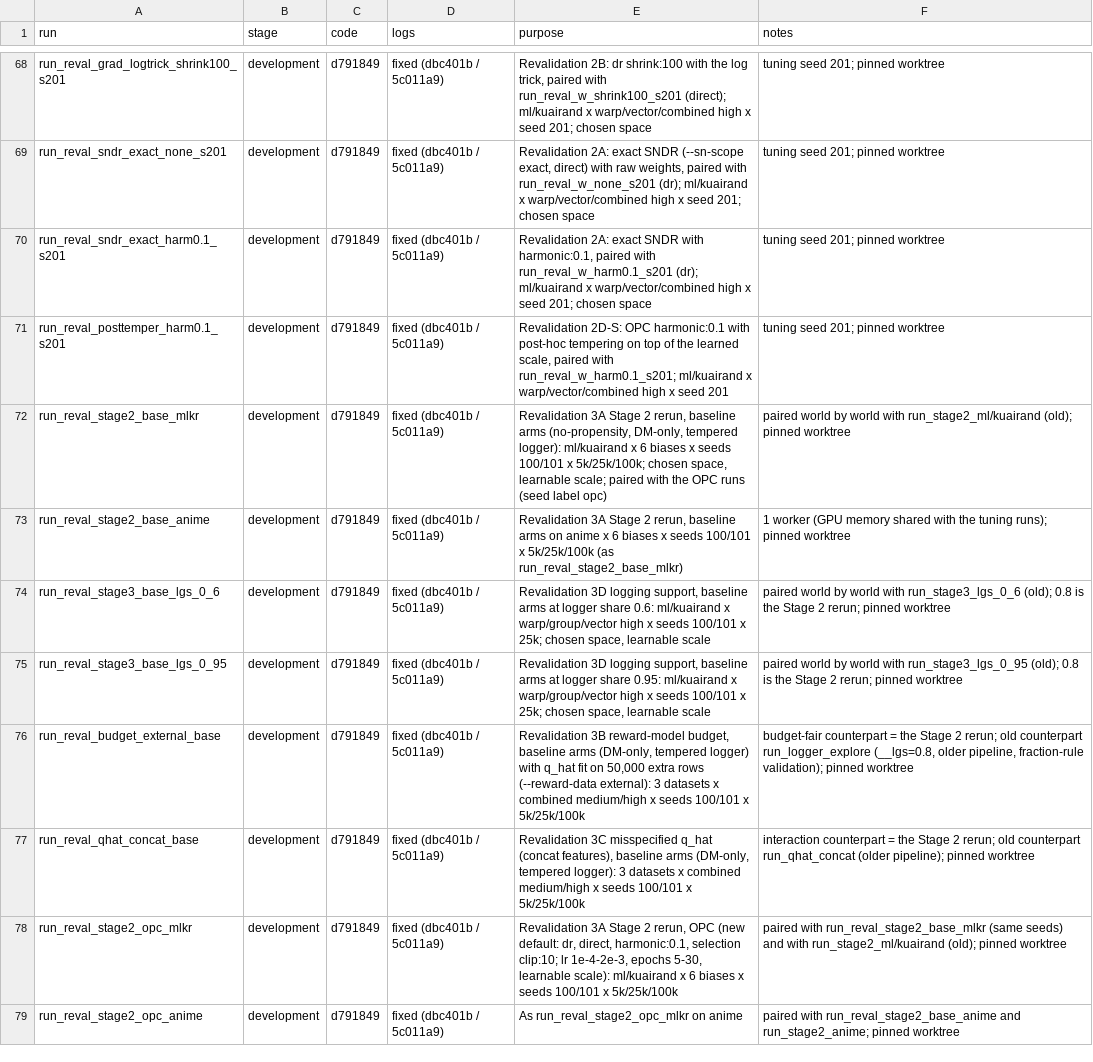
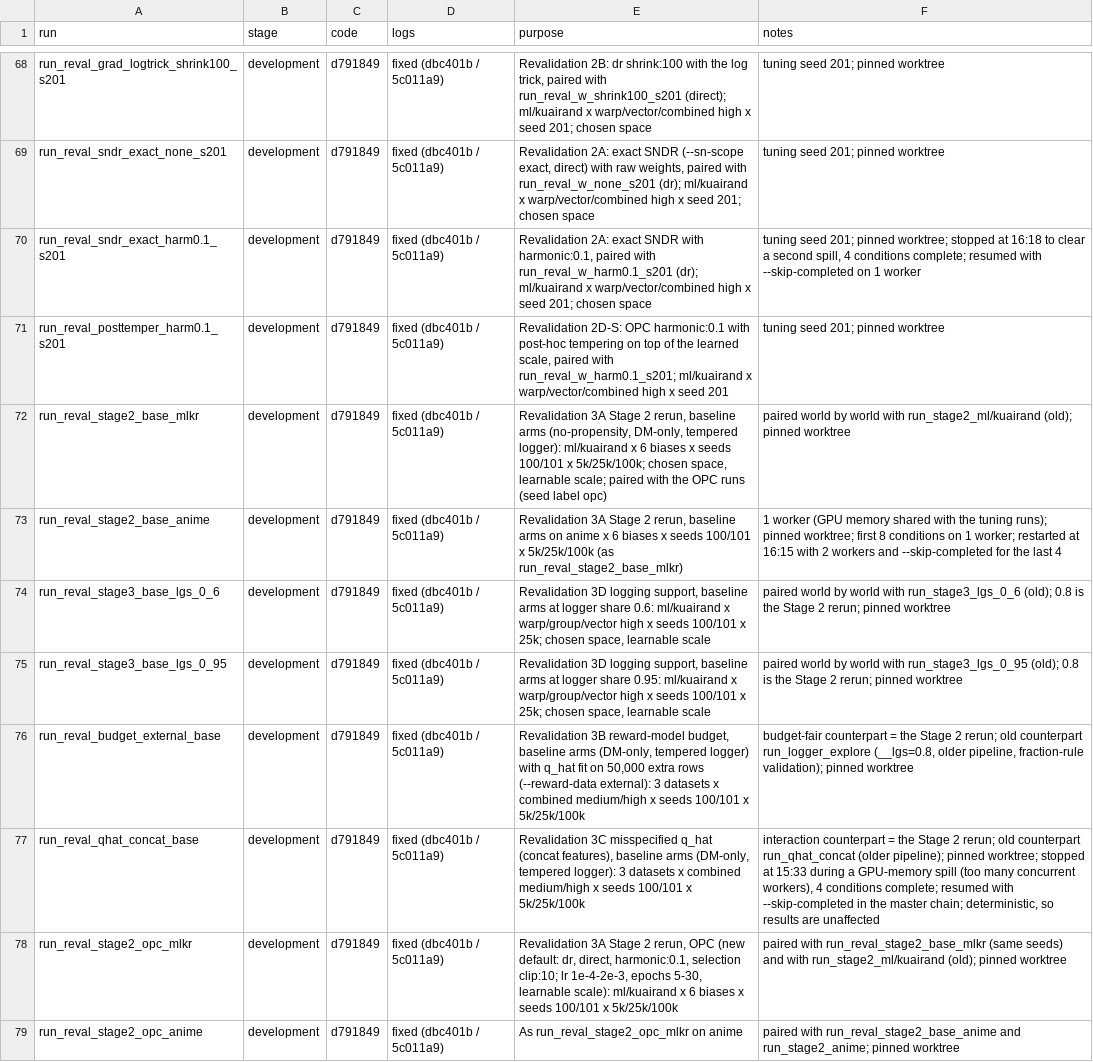
Before and after one commit to TauRoeed/OPC, a CSV file: artifacts/full_study/run_registry.csv, drawn as a sheet; only a part is shown, gaps mark what is left out.

```diff
--- a/artifacts/full_study/run_registry.csv
+++ b/artifacts/full_study/run_registry.csv
@@ -69,6 +69,6 @@ run_reval_grad_logtrick_shrink100_s201,development,d791849,fixed (dbc401b / 5c01
 run_reval_sndr_exact_none_s201,development,d791849,fixed (dbc401b / 5c011a9),"Revalidation 2A: exact SNDR (--sn-scope exact, direct) with raw weights, paired with run_reval_w_none_s201 (dr); ml/kuairand x warp/vector/combined high x seed 201; chosen space",tuning seed 201; pinned worktree
-run_reval_sndr_exact_harm0.1_s201,development,d791849,fixed (dbc401b / 5c011a9),"Revalidation 2A: exact SNDR with harmonic:0.1, paired with run_reval_w_harm0.1_s201 (dr); ml/kuairand x warp/vector/combined high x seed 201; chosen space",tuning seed 201; pinned worktree
+run_reval_sndr_exact_harm0.1_s201,development,d791849,fixed (dbc401b / 5c011a9),"Revalidation 2A: exact SNDR with harmonic:0.1, paired with run_reval_w_harm0.1_s201 (dr); ml/kuairand x warp/vector/combined high x seed 201; chosen space","tuning seed 201; pinned worktree; stopped at 16:18 to clear a second spill, 4 conditions complete; resumed with --skip-completed on 1 worker"
 run_reval_posttemper_harm0.1_s201,development,d791849,fixed (dbc401b / 5c011a9),"Revalidation 2D-S: OPC harmonic:0.1 with post-hoc tempering on top of the learned scale, paired with run_reval_w_harm0.1_s201; ml/kuairand x warp/vector/combined high x seed 201",tuning seed 201; pinned worktree
 run_reval_stage2_base_mlkr,development,d791849,fixed (dbc401b / 5c011a9),"Revalidation 3A Stage 2 rerun, baseline arms (no-propensity, DM-only, tempered logger): ml/kuairand x 6 biases x seeds 100/101 x 5k/25k/100k; chosen space, learnable scale; paired with the OPC runs (seed label opc)",paired world by world with run_stage2_ml/kuairand (old); pinned worktree
-run_reval_stage2_base_anime,development,d791849,fixed (dbc401b / 5c011a9),"Revalidation 3A Stage 2 rerun, baseline arms on anime x 6 biases x seeds 100/101 x 5k/25k/100k (as run_reval_stage2_base_mlkr)",1 worker (GPU memory shared with the tuning runs); pinned worktree
+run_reval_stage2_base_anime,development,d791849,fixed (dbc401b / 5c011a9),"Revalidation 3A Stage 2 rerun, baseline arms on anime x 6 biases x seeds 100/101 x 5k/25k/100k (as run_reval_stage2_base_mlkr)",1 worker (GPU memory shared with the tuning runs); pinned worktree; first 8 conditions on 1 worker; restarted at 16:15 with 2 workers and --skip-completed for the last 4
 run_reval_stage3_base_lgs_0_6,development,d791849,fixed (dbc401b / 5c011a9),"Revalidation 3D logging support, baseline arms at logger share 0.6: ml/kuairand x warp/group/vector high x seeds 100/101 x 25k; chosen space, learnable scale",paired world by world with run_stage3_lgs_0_6 (old); 0.8 is the Stage 2 rerun; pinned worktree
@@ -76,3 +76,3 @@ run_reval_stage3_base_lgs_0_95,development,d791849,fixed (dbc401b / 5c011a9),"Re
 run_reval_budget_external_base,development,d791849,fixed (dbc401b / 5c011a9),"Revalidation 3B reward-model budget, baseline arms (DM-only, tempered logger) with q_hat fit on 50,000 extra rows (--reward-data external): 3 datasets x combined medium/high x seeds 100/101 x 5k/25k/100k","budget-fair counterpart = the Stage 2 rerun; old counterpart run_logger_explore (__lgs=0.8, older pipeline, fraction-rule validation); pinned worktree"
-run_reval_qhat_concat_base,development,d791849,fixed (dbc401b / 5c011a9),"Revalidation 3C misspecified q_hat (concat features), baseline arms (DM-only, tempered logger): 3 datasets x combined medium/high x seeds 100/101 x 5k/25k/100k",interaction counterpart = the Stage 2 rerun; old counterpart run_qhat_concat (older pipeline); pinned worktree
+run_reval_qhat_concat_base,development,d791849,fixed (dbc401b / 5c011a9),"Revalidation 3C misspecified q_hat (concat features), baseline arms (DM-only, tempered logger): 3 datasets x combined medium/high x seeds 100/101 x 5k/25k/100k","interaction counterpart = the Stage 2 rerun; old counterpart run_qhat_concat (older pipeline); pinned worktree; stopped at 15:33 during a GPU-memory spill (too many concurrent workers), 4 conditions complete; resumed with --skip-completed in the master chain; deterministic, so results are unaffected"
 run_reval_stage2_opc_mlkr,development,d791849,fixed (dbc401b / 5c011a9),"Revalidation 3A Stage 2 rerun, OPC (new default: dr, direct, harmonic:0.1, selection clip:10; lr 1e-4-2e-3, epochs 5-30, learnable scale): ml/kuairand x 6 biases x seeds 100/101 x 5k/25k/100k",paired with run_reval_stage2_base_mlkr (same seeds) and with run_stage2_ml/kuairand (old); pinned worktree
```
